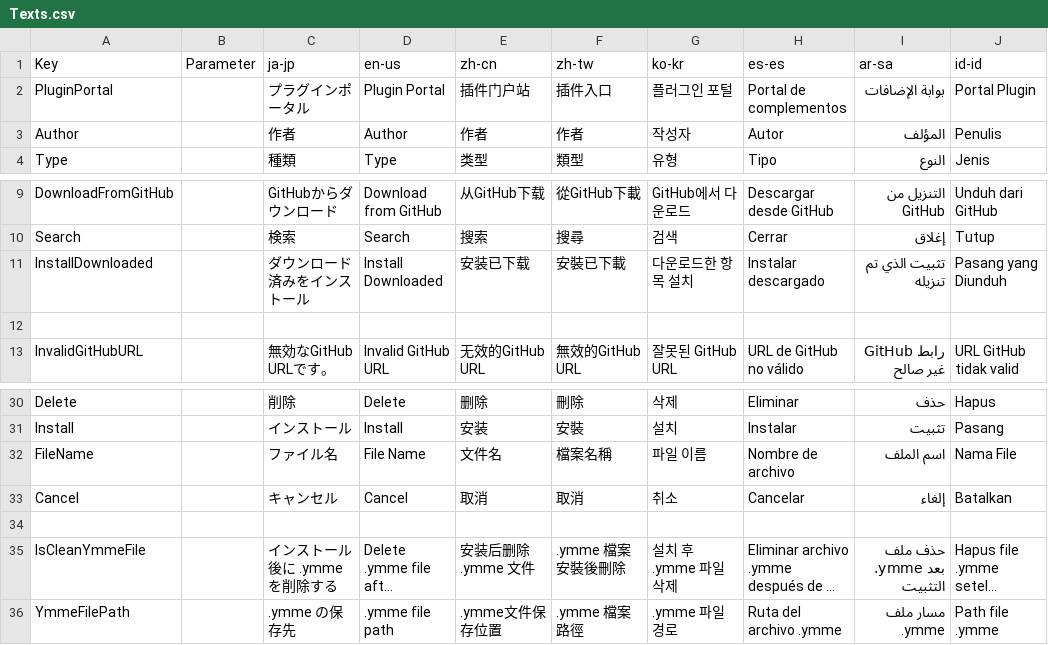
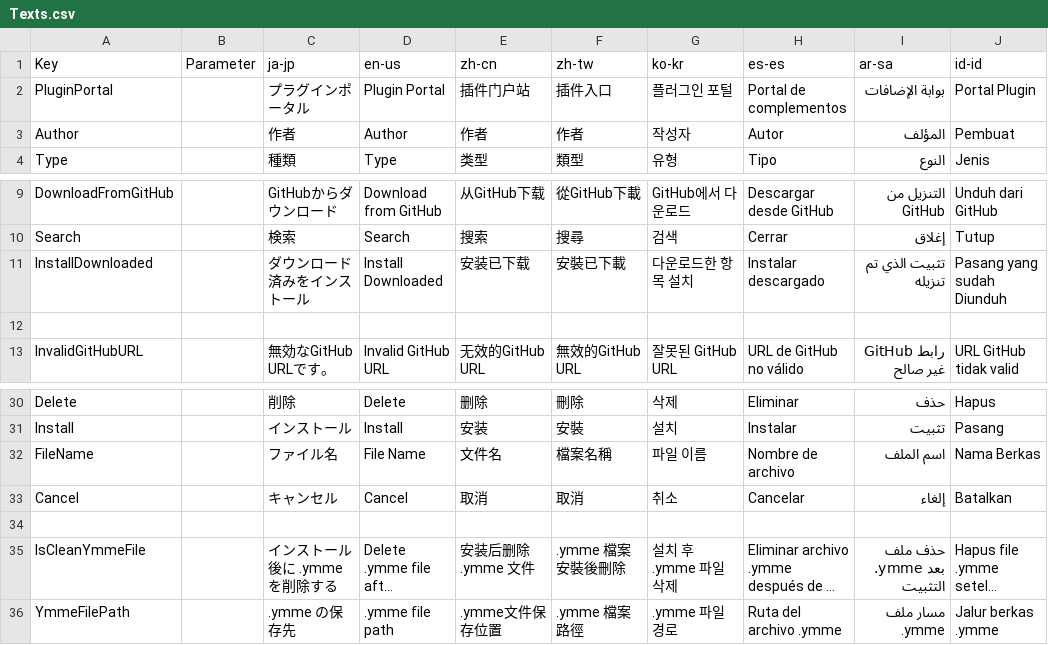
Before and after one commit to manju-summoner/YukkuriMovieMaker.Plugin.Community, a CSV file: YukkuriMovieMaker.Plugin.Community/Tool/PluginPortal/Texts.csv, drawn as a sheet; only a part is shown, gaps mark what is left out; long unchanged cells end in …; the diff names each change by its address in the sheet, - before the commit and + after, or states it on an @@ line.

Commit message:
Update Texts.csv

```diff
--- a/YukkuriMovieMaker.Plugin.Community/Tool/PluginPortal/Texts.csv
+++ b/YukkuriMovieMaker.Plugin.Community/Tool/PluginPortal/Texts.csv
-J3 (id-id): Penulis
+J3 (id-id): Pembuat
-J11 (id-id): Pasang yang Diunduh
+J11 (id-id): Pasang yang sudah Diunduh
-J32 (id-id): Nama File
+J32 (id-id): Nama Berkas
-J36 (id-id): Path file .ymme
+J36 (id-id): Jalur berkas .ymme
```
